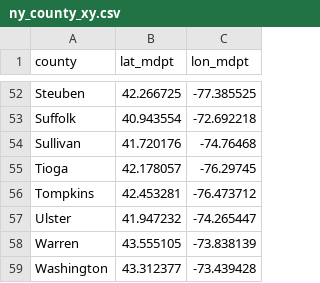
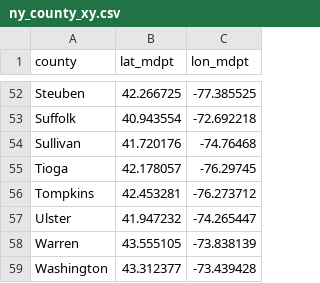
Before and after one commit to PeneLoopy/Sixth_Grade_Stats_Talk, a CSV file: docs/docs_files/data/ny_county_xy.csv, drawn as a sheet; only a part is shown, gaps mark what is left out.

```diff
--- a/docs/docs_files/data/ny_county_xy.csv
+++ b/docs/docs_files/data/ny_county_xy.csv
@@ -55,3 +55,3 @@ Sullivan,41.720176,-74.76468
 Tioga,42.178057,-76.29745
-Tompkins,42.453281,-76.473712
+Tompkins,42.453281,-76.273712
 Ulster,41.947232,-74.265447
```
Also changed, not shown: 4 other files.
